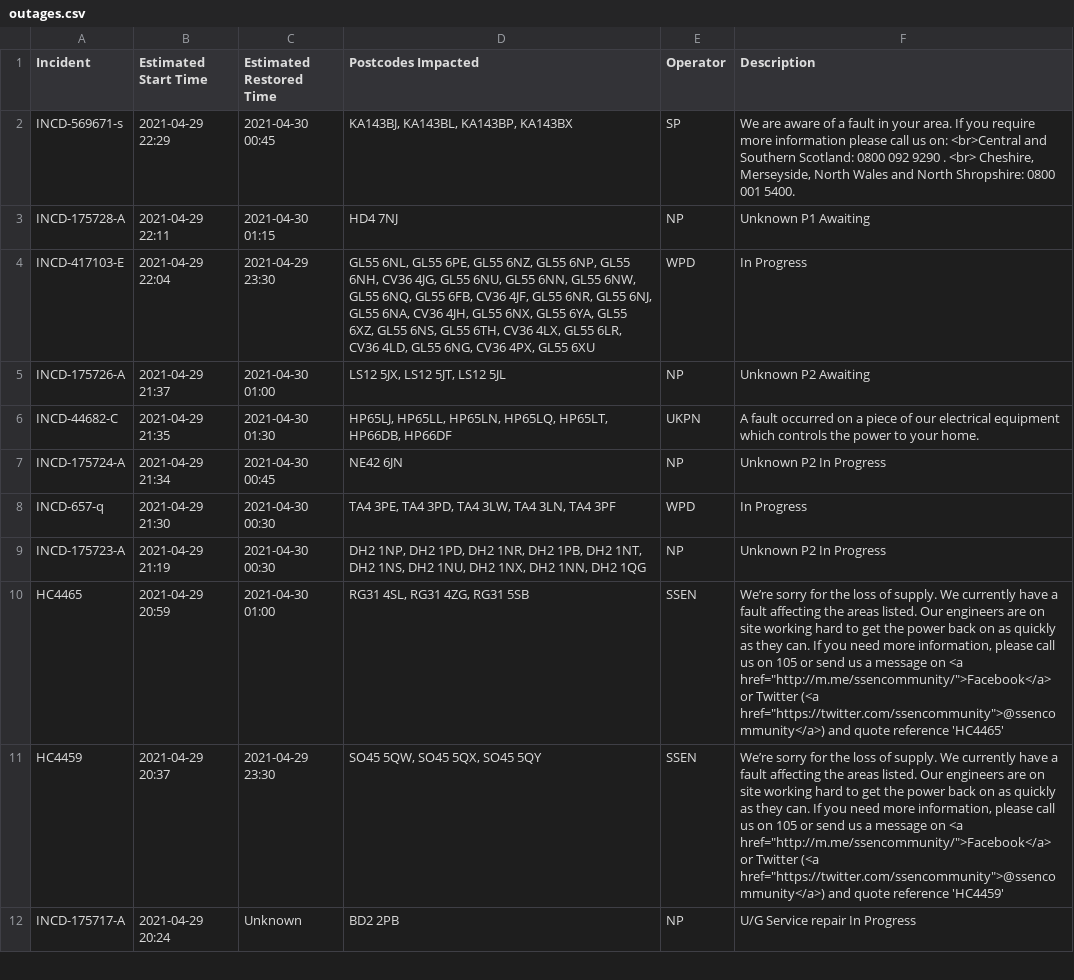
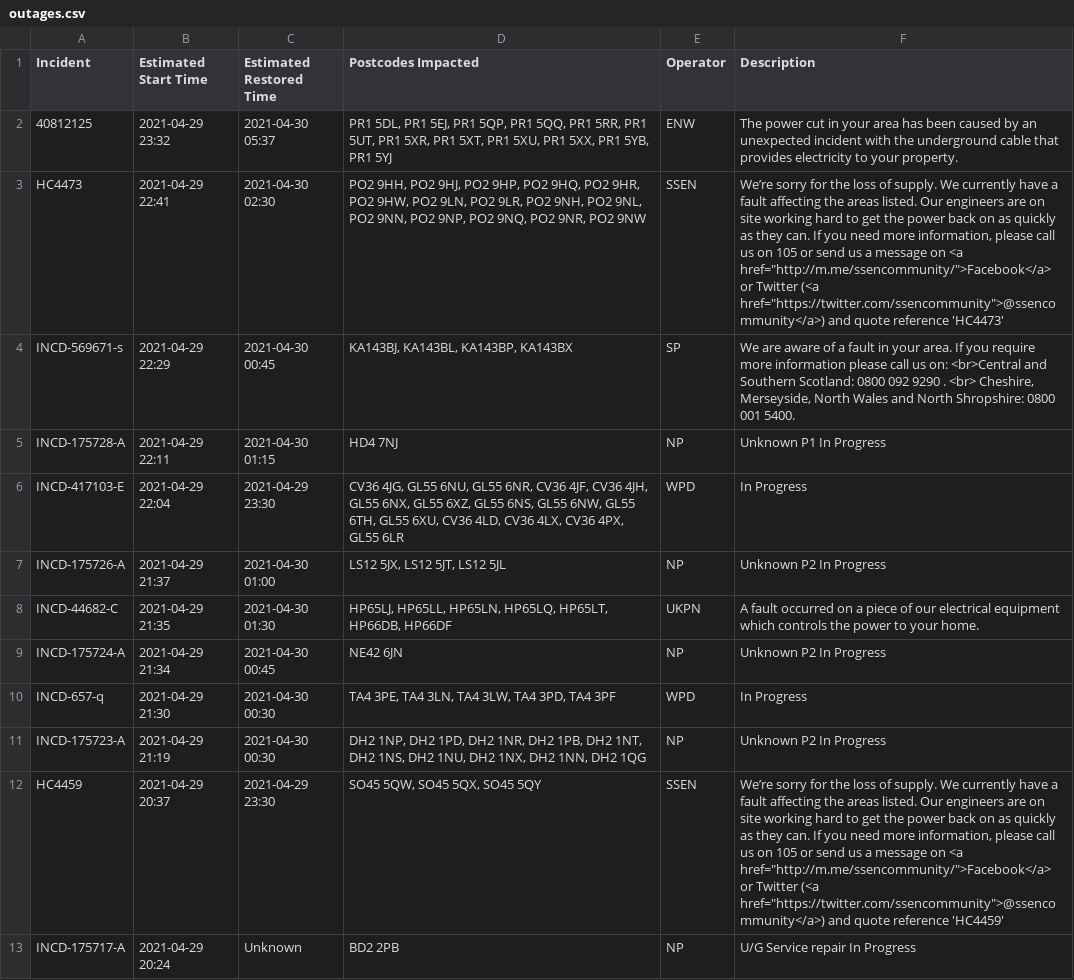
Before and after one commit to OSUKED/Outage-Watch, a CSV file: docs/data/outages.csv, drawn as a sheet; only a part is shown; the diff covers the shown part only.

```diff
--- a/docs/data/outages.csv
+++ b/docs/data/outages.csv
@@ -1,11 +1,12 @@
 Incident,Estimated Start Time,Estimated Restored Time,Postcodes Impacted,Operator,Description
+40812125,2021-04-29 23:32,2021-04-30 05:37,"PR1 5DL, PR1 5EJ, PR1 5QP, PR1 5QQ, PR1 5RR, PR1 5UT, PR1 5XR, PR1 5XT, PR1 5XU, PR1 5XX, PR1 5YB, PR1 5YJ",ENW,The power cut in your area has been caused by an unexpected incident with the underground cable that provides electricity to your property.
+HC4473,2021-04-29 22:41,2021-04-30 02:30,"PO2 9HH, PO2 9HJ, PO2 9HP, PO2 9HQ, PO2 9HR, PO2 9HW, PO2 9LN, PO2 9LR, PO2 9NH, PO2 9NL, PO2 9NN, PO2 9NP, PO2 9NQ, PO2 9NR, PO2 9NW",SSEN,"We’re sorry for the loss of supply. We currently have a fault affecting the areas listed. Our engineers are on site working hard to get the power back on as quickly as they can. If you need more information, please call us on 105 or send us a message on <a href=""http://m.me/ssencommunity/"">Facebook</a> or Twitter (<a href=""https://twitter.com/ssencommunity"">@ssencommunity</a>) and quote reference 'HC4473'"
 INCD-569671-s,2021-04-29 22:29,2021-04-30 00:45,"KA143BJ, KA143BL, KA143BP, KA143BX",SP,"We are aware of a fault in your area. If you require more information please call us on: <br>Central and Southern Scotland:  0800 092 9290 . <br> Cheshire, Merseyside, North Wales and North Shropshire: 0800 001 5400."
-INCD-175728-A,2021-04-29 22:11,2021-04-30 01:15,HD4 7NJ,NP,Unknown P1 Awaiting
-INCD-417103-E,2021-04-29 22:04,2021-04-29 23:30,"GL55 6NL, GL55 6PE, GL55 6NZ, GL55 6NP, GL55 6NH, CV36 4JG, GL55 6NU, GL55 6NN, GL55 6NW, GL55 6NQ, GL55 6FB, CV36 4JF, GL55 6NR, GL55 6NJ, GL55 6NA, CV36 4JH, GL55 6NX, GL55 6YA, GL55 6XZ, GL55 6NS, GL55 6TH, CV36 4LX, GL55 6LR, CV36 4LD, GL55 6NG, CV36 4PX, GL55 6XU",WPD,In Progress
-INCD-175726-A,2021-04-29 21:37,2021-04-30 01:00,"LS12 5JX, LS12 5JT, LS12 5JL",NP,Unknown P2 Awaiting
+INCD-175728-A,2021-04-29 22:11,2021-04-30 01:15,HD4 7NJ,NP,Unknown P1 In Progress
+INCD-417103-E,2021-04-29 22:04,2021-04-29 23:30,"CV36 4JG, GL55 6NU, GL55 6NR, CV36 4JF, CV36 4JH, GL55 6NX, GL55 6XZ, GL55 6NS, GL55 6NW, GL55 6TH, GL55 6XU, CV36 4LD, CV36 4LX, CV36 4PX, GL55 6LR",WPD,In Progress
+INCD-175726-A,2021-04-29 21:37,2021-04-30 01:00,"LS12 5JX, LS12 5JT, LS12 5JL",NP,Unknown P2 In Progress
 INCD-44682-C,2021-04-29 21:35,2021-04-30 01:30,"HP65LJ, HP65LL, HP65LN, HP65LQ, HP65LT, HP66DB, HP66DF",UKPN,A fault occurred on a piece of our electrical equipment which controls the power to your home.
 INCD-175724-A,2021-04-29 21:34,2021-04-30 00:45,NE42 6JN,NP,Unknown P2 In Progress
-INCD-657-q,2021-04-29 21:30,2021-04-30 00:30,"TA4 3PE, TA4 3PD, TA4 3LW, TA4 3LN, TA4 3PF",WPD,In Progress
+INCD-657-q,2021-04-29 21:30,2021-04-30 00:30,"TA4 3PE, TA4 3LN, TA4 3LW, TA4 3PD, TA4 3PF",WPD,In Progress
 INCD-175723-A,2021-04-29 21:19,2021-04-30 00:30,"DH2 1NP, DH2 1PD, DH2 1NR, DH2 1PB, DH2 1NT, DH2 1NS, DH2 1NU, DH2 1NX, DH2 1NN, DH2 1QG",NP,Unknown P2 In Progress
-HC4465,2021-04-29 20:59,2021-04-30 01:00,"RG31 4SL, RG31 4ZG, RG31 5SB",SSEN,"We’re sorry for the loss of supply. We currently have a fault affecting the areas listed. Our engineers are on site working hard to get the power back on as quickly as they can. If you need more information, please call us on 105 or send us a message on <a href=""http://m.me/ssencommunity/"">Facebook</a> or Twitter (<a href=""https://twitter.com/ssencommunity"">@ssencommunity</a>) and quote reference 'HC4465'"
 HC4459,2021-04-29 20:37,2021-04-29 23:30,"SO45 5QW, SO45 5QX, SO45 5QY",SSEN,"We’re sorry for the loss of supply. We currently have a fault affecting the areas listed. Our engineers are on site working hard to get the power back on as quickly as they can. If you need more information, please call us on 105 or send us a message on <a href=""http://m.me/ssencommunity/"">Facebook</a> or Twitter (<a href=""https://twitter.com/ssencommunity"">@ssencommunity</a>) and quote reference 'HC4459'"
```
Also changed, not shown: 3 removed rows, 12 moved rows and 4 edited cells elsewhere in this file, 8 other files.
